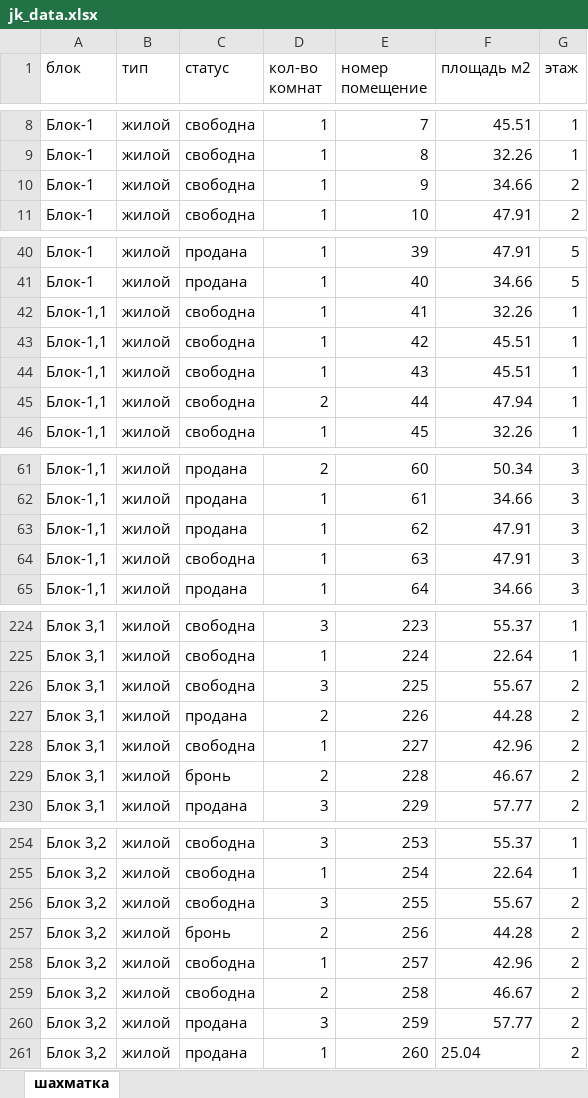
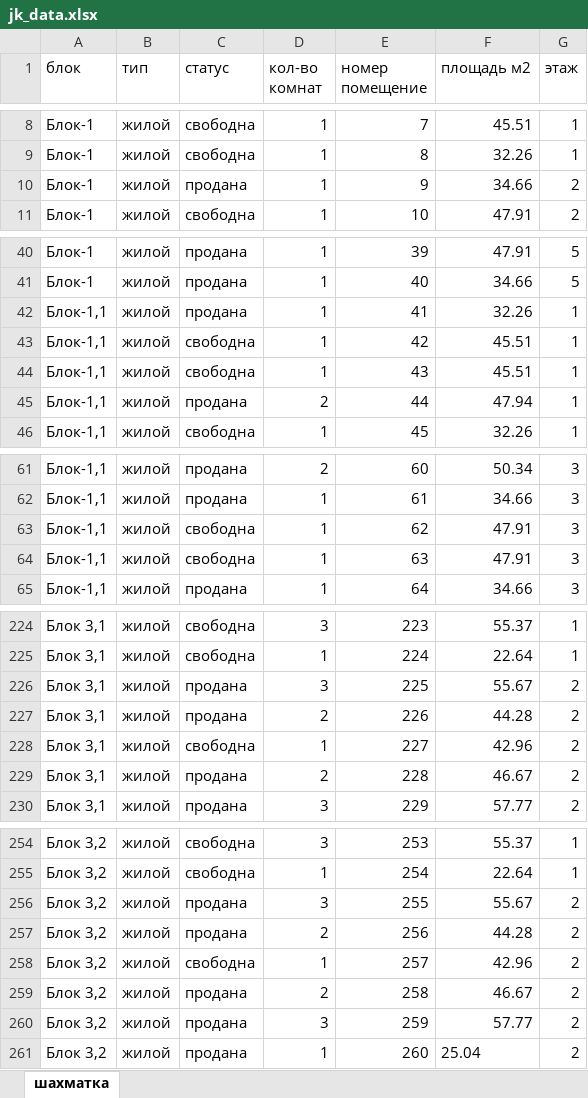
Before and after one commit to RealEstateDevw/RealEstate, an Excel workbook: static/Жилые_Комплексы/ЖК_Бахор/jk_data.xlsx, sheet шахматка, drawn as a sheet; only a part is shown, gaps mark what is left out; values as stored, in another font and other column widths than the file's, no borders; the diff covers the shown part only; the diff names each change by its address in the sheet, - before the commit and + after, or states it on an @@ line.

```diff
--- a/static/Жилые_Комплексы/ЖК_Бахор/jk_data.xlsx (sheet шахматка)
+++ b/static/Жилые_Комплексы/ЖК_Бахор/jk_data.xlsx (sheet шахматка)
-C10 (статус): свободна
+C10 (статус): продана
-C42 (статус): свободна
+C42 (статус): продана
-C45 (статус): свободна
+C45 (статус): продана
-C63 (статус): продана
+C63 (статус): свободна
-C226 (статус): свободна
+C226 (статус): продана
-C229 (статус): бронь
+C229 (статус): продана
-C256 (статус): свободна
+C256 (статус): продана
-C257 (статус): бронь
+C257 (статус): продана
-C259 (статус): свободна
+C259 (статус): продана
```
Also changed, not shown: 2 edited cells elsewhere in this sheet, static/Жилые_Комплексы/ЖК_Бахор/contract_registry.xlsx, static/Жилые_Комплексы/ЖК_Бахор/price_shaxamtka.xlsx, 2 other files.
